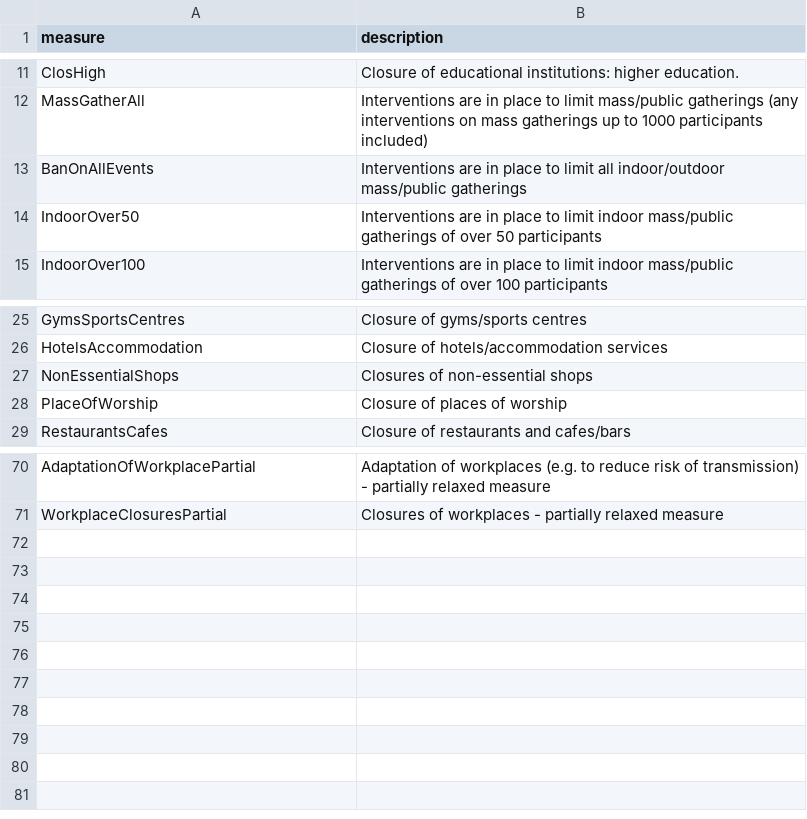
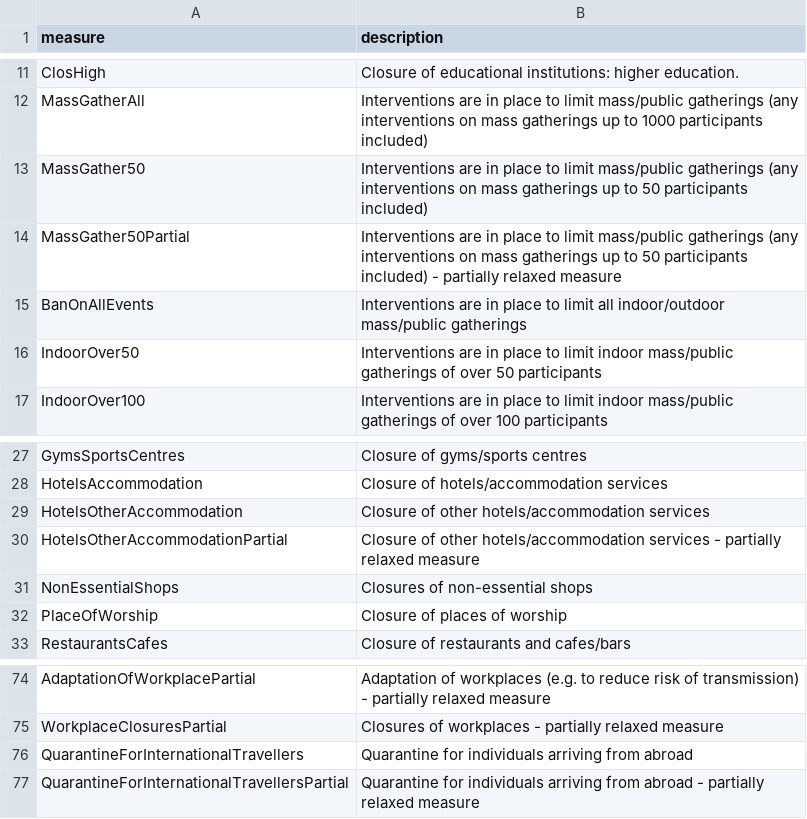
Before and after one commit to ChristianParodi/tristimuli-final-project, a CSV file: dataset/LOCKDOWNS/variable_dictionary.csv, drawn as a sheet; only a part is shown, gaps mark what is left out; the diff names each change by its address in the sheet, - before the commit and + after, or states it on an @@ line.

Commit message:
fixato lockdowns

```diff
--- a/dataset/LOCKDOWNS/variable_dictionary.csv
+++ b/dataset/LOCKDOWNS/variable_dictionary.csv
+row 13: MassGather50 | Interventions are in place to limit mass/public gatherings (any interventions on mass gatherings up to 50 participants included)
+row 14: MassGather50Partial | Interventions are in place to limit mass/public gatherings (any interventions on mass gatherings up to 50 participants included) - partially relaxed measure
+row 29: HotelsOtherAccommodation | Closure of other hotels/accommodation services
+row 30: HotelsOtherAccommodationPartial | Closure of other hotels/accommodation services - partially relaxed measure
+row 76: QuarantineForInternationalTravellers | Quarantine for individuals arriving from abroad
+row 77: QuarantineForInternationalTravellersPartial | Quarantine for individuals arriving from abroad - partially relaxed measure
```
Also changed, not shown: 2 other files.
